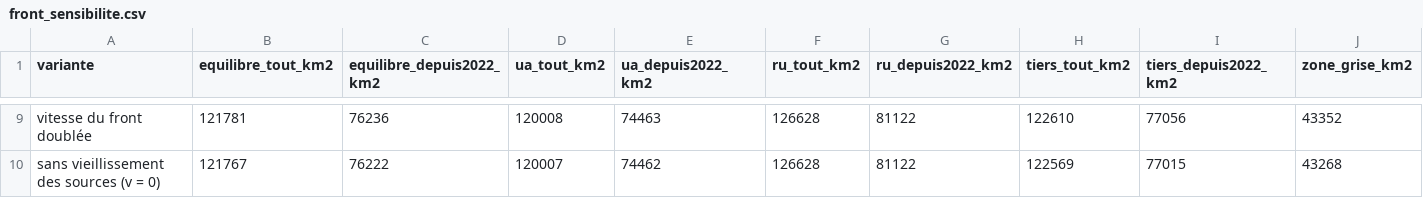
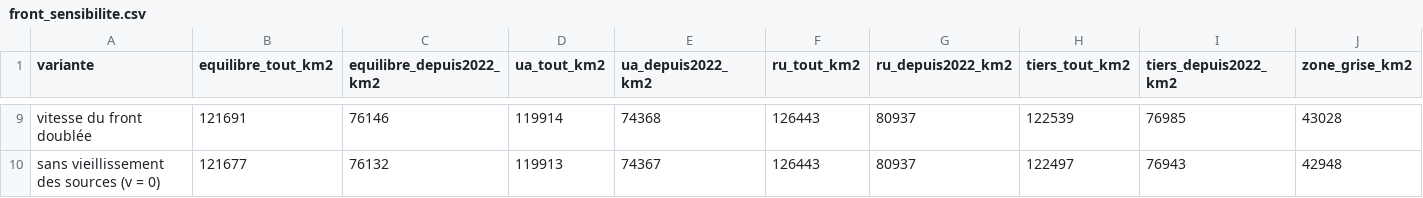
Before and after one commit to djac57/ukraine-map, a CSV file: data/front_sensibilite.csv, drawn as a sheet; only a part is shown, gaps mark what is left out; the diff covers the shown part only; the diff names each change by its address in the sheet, - before the commit and + after, or states it on an @@ line.

```diff
--- a/data/front_sensibilite.csv
+++ b/data/front_sensibilite.csv
-B9 (equilibre_tout_km2): 121781
+B9 (equilibre_tout_km2): 121691
-C9 (equilibre_depuis2022_km2): 76236
+C9 (equilibre_depuis2022_km2): 76146
-D9 (ua_tout_km2): 120008
+D9 (ua_tout_km2): 119914
-E9 (ua_depuis2022_km2): 74463
+E9 (ua_depuis2022_km2): 74368
-F9:F10 (ru_tout_km2): 126628
+F9:F10 (ru_tout_km2): 126443
-G9:G10 (ru_depuis2022_km2): 81122
+G9:G10 (ru_depuis2022_km2): 80937
-H9 (tiers_tout_km2): 122610
+H9 (tiers_tout_km2): 122539
-I9 (tiers_depuis2022_km2): 77056
+I9 (tiers_depuis2022_km2): 76985
-J9 (zone_grise_km2): 43352
+J9 (zone_grise_km2): 43028
-B10 (equilibre_tout_km2): 121767
+B10 (equilibre_tout_km2): 121677
-C10 (equilibre_depuis2022_km2): 76222
+C10 (equilibre_depuis2022_km2): 76132
-D10 (ua_tout_km2): 120007
+D10 (ua_tout_km2): 119913
-E10 (ua_depuis2022_km2): 74462
+E10 (ua_depuis2022_km2): 74367
-H10 (tiers_tout_km2): 122569
+H10 (tiers_tout_km2): 122497
-I10 (tiers_depuis2022_km2): 77015
+I10 (tiers_depuis2022_km2): 76943
-J10 (zone_grise_km2): 43268
+J10 (zone_grise_km2): 42948
```
Also changed, not shown: 54 edited cells elsewhere in this file, data/front_areas.csv, 22 other files.
